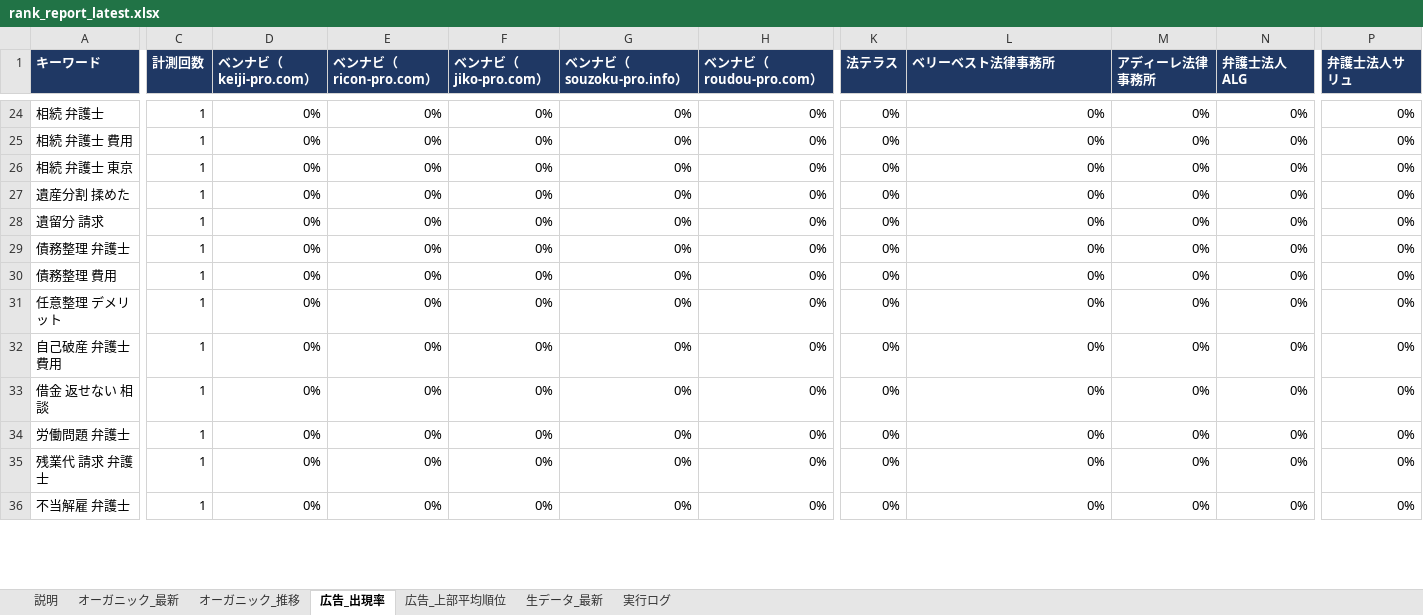
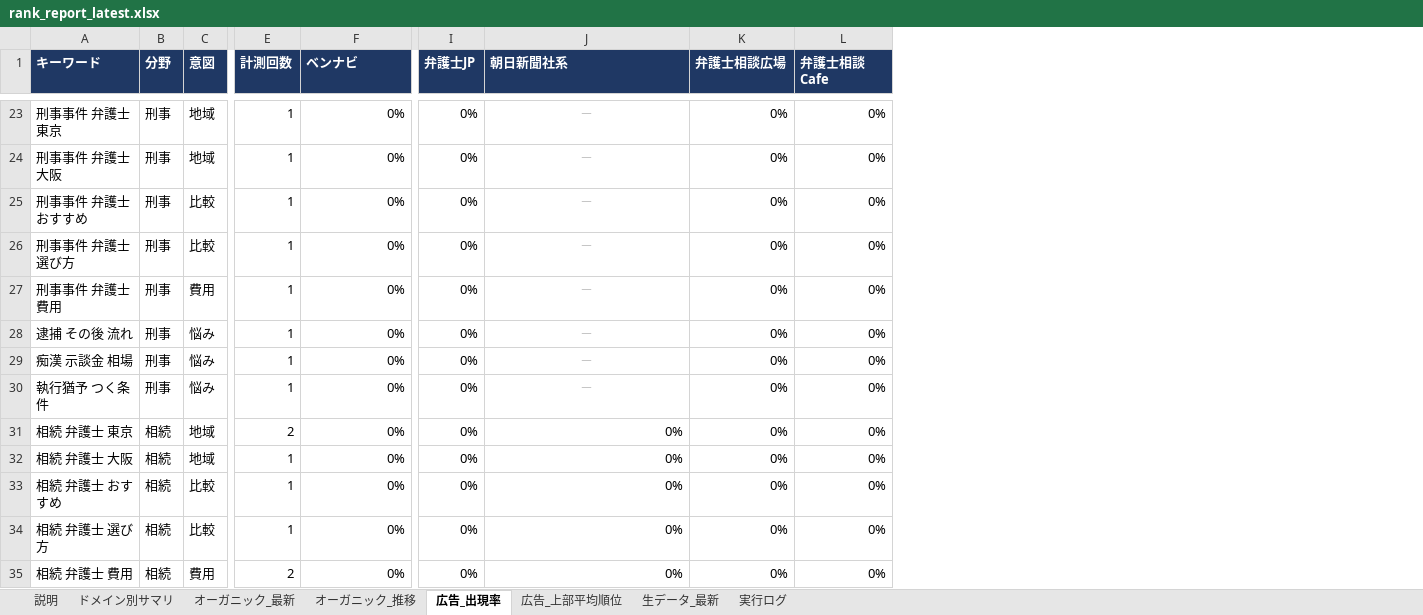
Before and after one commit to tsutsumyn-create/SEOsearch, an Excel workbook: reports/rank_report_latest.xlsx, sheet 広告_出現率, drawn as a sheet; only a part is shown, gaps mark what is left out; values as stored, in another font and other column widths than the file's, no borders; conditional formats not drawn; removed rows and columns are numbered as before the commit, all else as after; the diff covers the shown part only; the diff names each change by its address in the sheet, - before the commit and + after, or states it on an @@ line.

```diff
--- a/reports/rank_report_latest.xlsx (sheet 広告_出現率)
+++ b/reports/rank_report_latest.xlsx (sheet 広告_出現率)
+sheet tab: ドメイン別サマリ
+column B (分野), rows 23-35: 刑事 | 刑事 | 刑事 | 刑事 | 刑事 | 刑事 | 刑事 | 刑事 | 相続 | 相続 | 相続 | 相続 | 相続
+column C (意図), rows 23-35: 地域 | 地域 | 比較 | 比較 | 費用 | 悩み | 悩み | 悩み | 地域 | 地域 | 比較 | 比較 | 費用
-column D (ベンナビ（keiji-pro.com）), rows 24-36: all 0%
-column E (ベンナビ（ricon-pro.com）), rows 24-36: all 0%
-column G (ベンナビ（souzoku-pro.info）), rows 24-36: all 0%
-column H (ベンナビ（roudou-pro.com）), rows 24-36: all 0%
-column P (弁護士法人サリュ), rows 24-36: all 0%
-F1: ベンナビ（jiko-pro.com）
+F1: ベンナビ
-I1: 法テラス
+I1: 弁護士JP
-J1: ベリーベスト法律事務所
+J1: 朝日新聞社系
-K1: アディーレ法律事務所
+K1: 弁護士相談広場
-L1: 弁護士法人ALG
+L1: 弁護士相談Cafe
-A23 (キーワード): 相続 弁護士
+A23 (キーワード): 刑事事件 弁護士 東京
-J23:J30 (朝日新聞社系): 0%
+J23:J30 (朝日新聞社系): －
@@ J23:J30 text colour: black → #BFBFBF, alignment: right → center @@
-A24 (キーワード): 相続 弁護士 費用
+A24 (キーワード): 刑事事件 弁護士 大阪
-A25 (キーワード): 相続 弁護士 東京
+A25 (キーワード): 刑事事件 弁護士 おすすめ
-A26 (キーワード): 遺産分割 揉めた
+A26 (キーワード): 刑事事件 弁護士 選び方
-A27 (キーワード): 遺留分 請求
+A27 (キーワード): 刑事事件 弁護士 費用
-A28 (キーワード): 債務整理 弁護士
+A28 (キーワード): 逮捕 その後 流れ
-A29 (キーワード): 債務整理 費用
+A29 (キーワード): 痴漢 示談金 相場
-A30 (キーワード): 任意整理 デメリット
+A30 (キーワード): 執行猶予 つく条件
-A31 (キーワード): 自己破産 弁護士 費用
+A31 (キーワード): 相続 弁護士 東京
-E31 (計測回数): 1
+E31 (計測回数): 2
-A32 (キーワード): 借金 返せない 相談
+A32 (キーワード): 相続 弁護士 大阪
-A33 (キーワード): 労働問題 弁護士
+A33 (キーワード): 相続 弁護士 おすすめ
-A34 (キーワード): 残業代 請求 弁護士
+A34 (キーワード): 相続 弁護士 選び方
-A35 (キーワード): 不当解雇 弁護士
+A35 (キーワード): 相続 弁護士 費用
-E35 (計測回数): 1
+E35 (計測回数): 2
```
Also changed, not shown: 2 added rows, 5 removed rows, 61 edited cells and cell formats elsewhere in this sheet, sheet 生データ_最新, sheet オーガニック_推移, sheet オーガニック_最新, sheet 広告_上部平均順位, sheet 実行ログ, sheet 説明, 2 other files.
